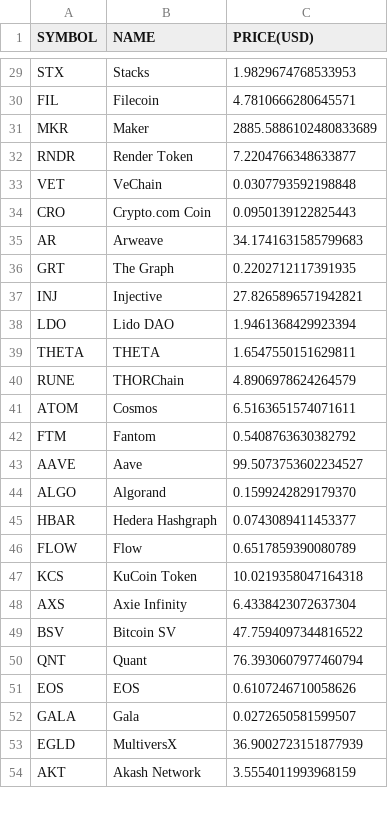
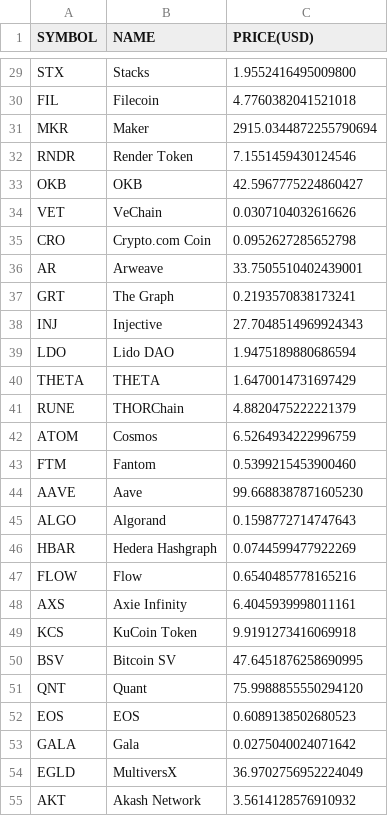
Before and after one commit to chrisliti/Crypto-Test, a CSV file: crypto.csv, drawn as a sheet; only a part is shown, gaps mark what is left out; removed rows and columns are numbered as before the commit, all else as after; the diff covers the shown part only; the diff names each change by its address in the sheet, - before the commit and + after, or states it on an @@ line.

```diff
--- a/crypto.csv
+++ b/crypto.csv
-C29 (PRICE(USD)): 1.9829674768533953
+C29 (PRICE(USD)): 1.9552416495009800
-C30 (PRICE(USD)): 4.7810666280645571
+C30 (PRICE(USD)): 4.7760382041521018
-C31 (PRICE(USD)): 2885.5886102480833689
+C31 (PRICE(USD)): 2915.0344872255790694
-C32 (PRICE(USD)): 7.2204766348633877
+C32 (PRICE(USD)): 7.1551459430124546
+row 33: OKB | OKB | 42.5967775224860427
-C34 (PRICE(USD)): 0.0307793592198848
+C34 (PRICE(USD)): 0.0307104032616626
-C35 (PRICE(USD)): 0.0950139122825443
+C35 (PRICE(USD)): 0.0952627285652798
-C36 (PRICE(USD)): 34.1741631585799683
+C36 (PRICE(USD)): 33.7505510402439001
-C37 (PRICE(USD)): 0.2202712117391935
+C37 (PRICE(USD)): 0.2193570838173241
-C38 (PRICE(USD)): 27.8265896571942821
+C38 (PRICE(USD)): 27.7048514969924343
-C39 (PRICE(USD)): 1.9461368429923394
+C39 (PRICE(USD)): 1.9475189880686594
-C40 (PRICE(USD)): 1.6547550151629811
+C40 (PRICE(USD)): 1.6470014731697429
-C41 (PRICE(USD)): 4.8906978624264579
+C41 (PRICE(USD)): 4.8820475222221379
-C42 (PRICE(USD)): 6.5163651574071611
+C42 (PRICE(USD)): 6.5264934222996759
-C43 (PRICE(USD)): 0.5408763630382792
+C43 (PRICE(USD)): 0.5399215453900460
-C44 (PRICE(USD)): 99.5073753602234527
+C44 (PRICE(USD)): 99.6688387871605230
-C45 (PRICE(USD)): 0.1599242829179370
+C45 (PRICE(USD)): 0.1598772714747643
-C46 (PRICE(USD)): 0.0743089411453377
+C46 (PRICE(USD)): 0.0744599477922269
-C47 (PRICE(USD)): 0.6517859390080789
+C47 (PRICE(USD)): 0.6540485778165216
-row 47: KCS | KuCoin Token | 10.0219358047164318
-C48 (PRICE(USD)): 6.4338423072637304
+C48 (PRICE(USD)): 6.4045939998011161
+row 49: KCS | KuCoin Token | 9.9191273416069918
-C50 (PRICE(USD)): 47.7594097344816522
+C50 (PRICE(USD)): 47.6451876258690995
-C51 (PRICE(USD)): 76.3930607977460794
+C51 (PRICE(USD)): 75.9988855550294120
-C52 (PRICE(USD)): 0.6107246710058626
+C52 (PRICE(USD)): 0.6089138502680523
-C53 (PRICE(USD)): 0.0272650581599507
+C53 (PRICE(USD)): 0.0275040024071642
-C54 (PRICE(USD)): 36.9002723151877939
+C54 (PRICE(USD)): 36.9702756952224049
-C55 (PRICE(USD)): 3.5554011993968159
+C55 (PRICE(USD)): 3.5614128576910932
```
Also changed, not shown: 5 added rows, 6 removed rows and 68 edited cells elsewhere in this file, crypto dated.csv.
